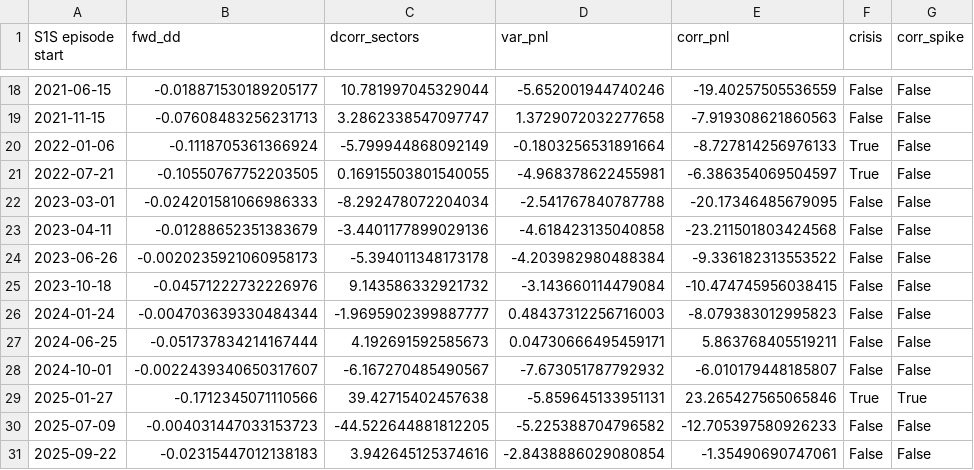
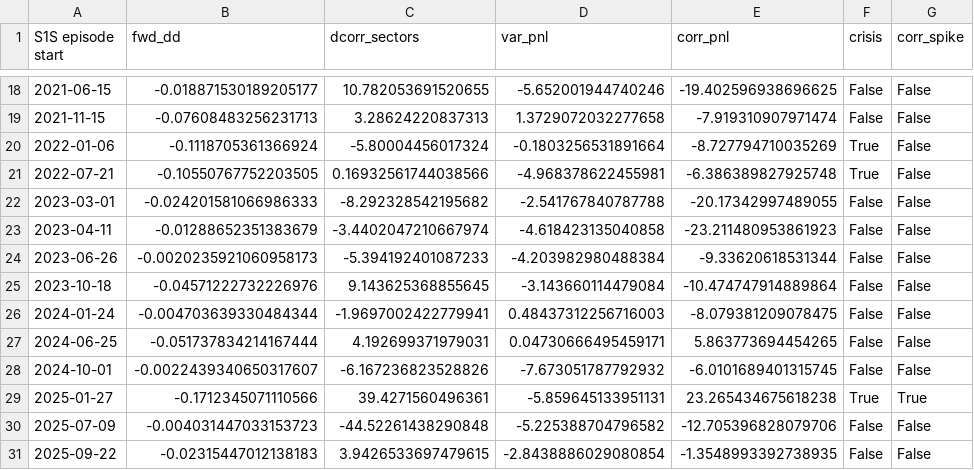
Before and after one commit to Jojolap1/quant-finance-projects, a CSV file: trade-ideas/01-long-correlation/s1s_episodes.csv, drawn as a sheet; only a part is shown, gaps mark what is left out; the diff covers the shown part only.

```diff
--- a/trade-ideas/01-long-correlation/s1s_episodes.csv
+++ b/trade-ideas/01-long-correlation/s1s_episodes.csv
@@ -18,14 +18,14 @@ S1S episode start,fwd_dd,dcorr_sectors,var_pnl,corr_pnl,crisis,corr_spike
-2021-06-15,-0.018871530189205177,10.781997045329044,-5.652001944740246,-19.40257505536559,False,False
-2021-11-15,-0.07608483256231713,3.2862338547097747,1.3729072032277658,-7.919308621860563,False,False
-2022-01-06,-0.1118705361366924,-5.799944868092149,-0.1803256531891664,-8.727814256976133,True,False
-2022-07-21,-0.10550767752203505,0.16915503801540055,-4.968378622455981,-6.386354069504597,True,False
-2023-03-01,-0.024201581066986333,-8.292478072204034,-2.541767840787788,-20.17346485679095,False,False
-2023-04-11,-0.01288652351383679,-3.4401177899029136,-4.618423135040858,-23.211501803424568,False,False
-2023-06-26,-0.0020235921060958173,-5.394011348173178,-4.203982980488384,-9.336182313553522,False,False
-2023-10-18,-0.04571222732226976,9.143586332921732,-3.143660114479084,-10.474745956038415,False,False
-2024-01-24,-0.004703639330484344,-1.9695902399887777,0.48437312256716003,-8.079383012995823,False,False
-2024-06-25,-0.051737834214167444,4.192691592585673,0.04730666495459171,5.863768405519211,False,False
-2024-10-01,-0.0022439340650317607,-6.167270485490567,-7.673051787792932,-6.010179448185807,False,False
-2025-01-27,-0.1712345071110566,39.42715402457638,-5.859645133951131,23.265427565065846,True,True
-2025-07-09,-0.004031447033153723,-44.522644881812205,-5.225388704796582,-12.705397580926233,False,False
-2025-09-22,-0.02315447012138183,3.942645125374616,-2.8438886029080854,-1.35490690747061,False,False
+2021-06-15,-0.018871530189205177,10.782053691520655,-5.652001944740246,-19.402596938696625,False,False
+2021-11-15,-0.07608483256231713,3.28624220837313,1.3729072032277658,-7.919310907971474,False,False
+2022-01-06,-0.1118705361366924,-5.80004456017324,-0.1803256531891664,-8.727794710035269,True,False
+2022-07-21,-0.10550767752203505,0.16932561744038566,-4.968378622455981,-6.386389827925748,True,False
+2023-03-01,-0.024201581066986333,-8.292328542195682,-2.541767840787788,-20.17342997489055,False,False
+2023-04-11,-0.01288652351383679,-3.4402047210667974,-4.618423135040858,-23.211480953861923,False,False
+2023-06-26,-0.0020235921060958173,-5.394192401087233,-4.203982980488384,-9.33620618531344,False,False
+2023-10-18,-0.04571222732226976,9.143625368855645,-3.143660114479084,-10.474747914889864,False,False
+2024-01-24,-0.004703639330484344,-1.9697002422779941,0.48437312256716003,-8.079381209078475,False,False
+2024-06-25,-0.051737834214167444,4.192699371979031,0.04730666495459171,5.863773694454265,False,False
+2024-10-01,-0.0022439340650317607,-6.167236823528826,-7.673051787792932,-6.0101689401315745,False,False
+2025-01-27,-0.1712345071110566,39.4271560496361,-5.859645133951131,23.265434675618238,True,True
+2025-07-09,-0.004031447033153723,-44.52261438290848,-5.225388704796582,-12.705396828079706,False,False
+2025-09-22,-0.02315447012138183,3.9426533697479615,-2.8438886029080854,-1.3548993392738935,False,False
```
Also changed, not shown: 31 edited cells elsewhere in this file, trade-ideas/01-long-correlation/s1_episodes.csv, 7 other files.
